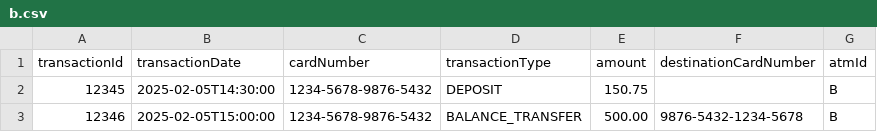
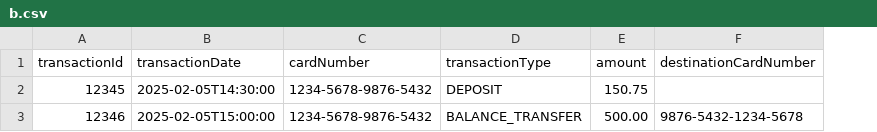
Before and after one commit to amir-ammar/Atm-Report-Service, a CSV file: src/data/b.csv, drawn as a sheet; the diff names each change by its address in the sheet, - before the commit and + after, or states it on an @@ line.

Commit message:
refine: remove redundant stored transactions

```diff
--- a/src/data/b.csv
+++ b/src/data/b.csv
-column G (atmId), rows 2-3: B | B
```
Also changed, not shown: 14 other files.
